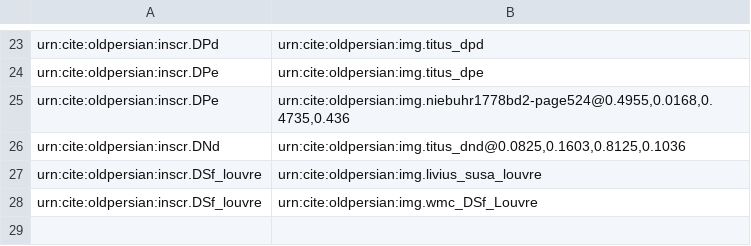
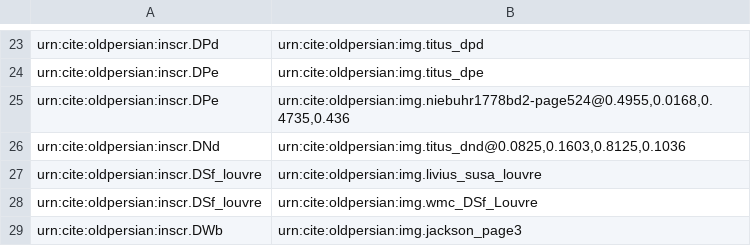
Before and after one commit to neelsmith/op, a CSV file: indices/tbsToImage.csv, drawn as a sheet; only a part is shown, gaps mark what is left out; the diff names each change by its address in the sheet, - before the commit and + after, or states it on an @@ line.

```diff
--- a/indices/tbsToImage.csv
+++ b/indices/tbsToImage.csv
+row 29: urn:cite:oldpersian:inscr.DWb | urn:cite:oldpersian:img.jackson_page3
```
Also changed, not shown: indices/tbsToDefaultImage.csv.
